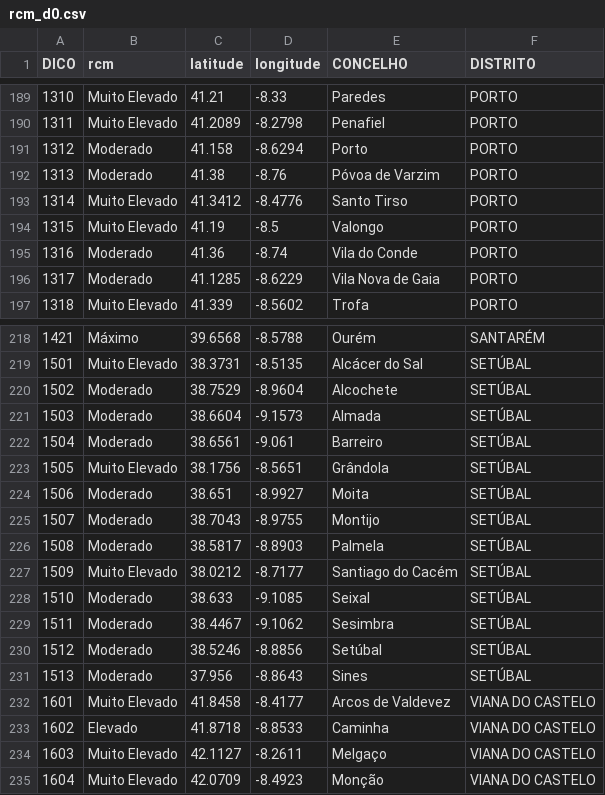
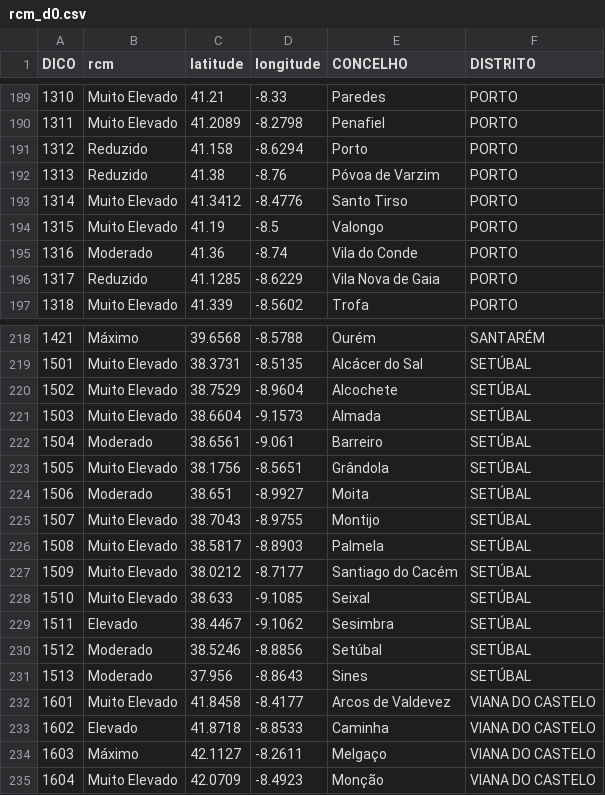
Before and after one commit to CatiaBarros/rcm-scheduler, a CSV file: rcm_d0.csv, drawn as a sheet; only a part is shown, gaps mark what is left out; the diff covers the shown part only.

```diff
--- a/rcm_d0.csv
+++ b/rcm_d0.csv
@@ -190,4 +190,4 @@ DICO,rcm,latitude,longitude,CONCELHO,DISTRITO
 1311,Muito Elevado,41.2089,-8.2798,Penafiel,PORTO
-1312,Moderado,41.158,-8.6294,Porto,PORTO
-1313,Moderado,41.38,-8.76,Póvoa de Varzim,PORTO
+1312,Reduzido,41.158,-8.6294,Porto,PORTO
+1313,Reduzido,41.38,-8.76,Póvoa de Varzim,PORTO
 1314,Muito Elevado,41.3412,-8.4776,Santo Tirso,PORTO
@@ -195,3 +195,3 @@ DICO,rcm,latitude,longitude,CONCELHO,DISTRITO
 1316,Moderado,41.36,-8.74,Vila do Conde,PORTO
-1317,Moderado,41.1285,-8.6229,Vila Nova de Gaia,PORTO
+1317,Reduzido,41.1285,-8.6229,Vila Nova de Gaia,PORTO
 1318,Muito Elevado,41.339,-8.5602,Trofa,PORTO
@@ -219,4 +219,4 @@ DICO,rcm,latitude,longitude,CONCELHO,DISTRITO
 1501,Muito Elevado,38.3731,-8.5135,Alcácer do Sal,SETÚBAL
-1502,Moderado,38.7529,-8.9604,Alcochete,SETÚBAL
-1503,Moderado,38.6604,-9.1573,Almada,SETÚBAL
+1502,Muito Elevado,38.7529,-8.9604,Alcochete,SETÚBAL
+1503,Muito Elevado,38.6604,-9.1573,Almada,SETÚBAL
 1504,Moderado,38.6561,-9.061,Barreiro,SETÚBAL
@@ -224,7 +224,7 @@ DICO,rcm,latitude,longitude,CONCELHO,DISTRITO
 1506,Moderado,38.651,-8.9927,Moita,SETÚBAL
-1507,Moderado,38.7043,-8.9755,Montijo,SETÚBAL
-1508,Moderado,38.5817,-8.8903,Palmela,SETÚBAL
+1507,Muito Elevado,38.7043,-8.9755,Montijo,SETÚBAL
+1508,Muito Elevado,38.5817,-8.8903,Palmela,SETÚBAL
 1509,Muito Elevado,38.0212,-8.7177,Santiago do Cacém,SETÚBAL
-1510,Moderado,38.633,-9.1085,Seixal,SETÚBAL
-1511,Moderado,38.4467,-9.1062,Sesimbra,SETÚBAL
+1510,Muito Elevado,38.633,-9.1085,Seixal,SETÚBAL
+1511,Elevado,38.4467,-9.1062,Sesimbra,SETÚBAL
 1512,Moderado,38.5246,-8.8856,Setúbal,SETÚBAL
@@ -233,3 +233,3 @@ DICO,rcm,latitude,longitude,CONCELHO,DISTRITO
 1602,Elevado,41.8718,-8.8533,Caminha,VIANA DO CASTELO
-1603,Muito Elevado,42.1127,-8.2611,Melgaço,VIANA DO CASTELO
+1603,Máximo,42.1127,-8.2611,Melgaço,VIANA DO CASTELO
 1604,Muito Elevado,42.0709,-8.4923,Monção,VIANA DO CASTELO
```
Also changed, not shown: 28 edited cells elsewhere in this file, 1 other file.
